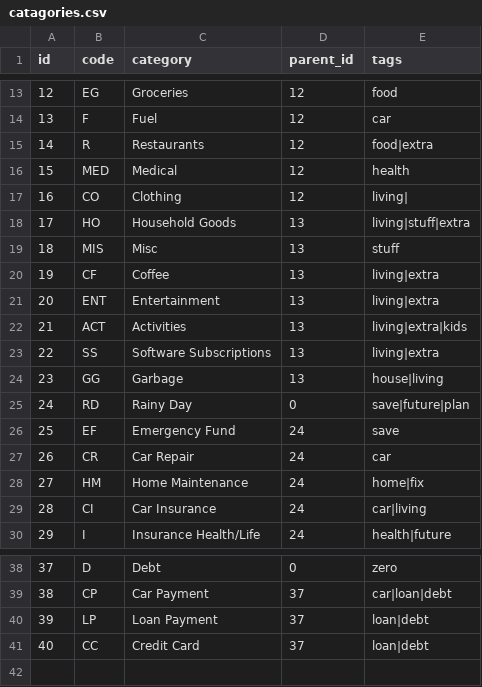
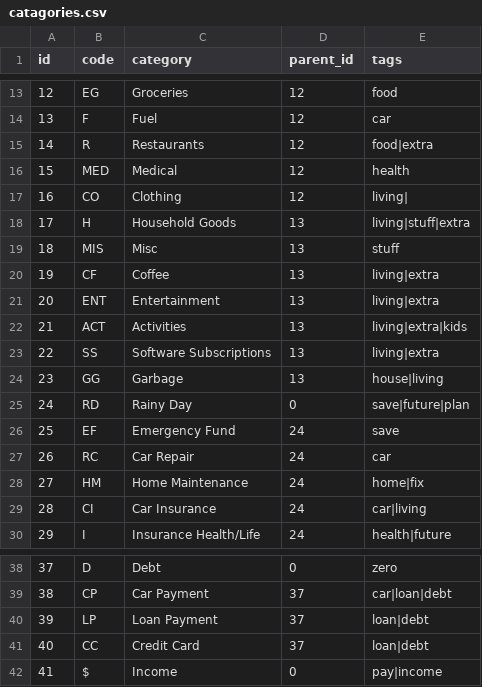
Before and after one commit to drewart/dough, a CSV file: data/catagories.csv, drawn as a sheet; only a part is shown, gaps mark what is left out.

```diff
--- a/data/catagories.csv
+++ b/data/catagories.csv
@@ -17,3 +17,3 @@ id,code,category,parent_id,tags
 16,CO,Clothing,12,living|
-17,HO,Household Goods,13,living|stuff|extra
+17,H,Household Goods,13,living|stuff|extra
 18,MIS,Misc,13,stuff
@@ -26,3 +26,3 @@ id,code,category,parent_id,tags
 25,EF,Emergency Fund,24,save
-26,CR,Car Repair,24,car
+26,RC,Car Repair,24,car
 27,HM,Home Maintenance,24,home|fix
@@ -41 +41,2 @@ id,code,category,parent_id,tags
 40,CC,Credit Card,37,loan|debt
+41,$,Income,0,pay|income
```
Also changed, not shown: 28 other files.
